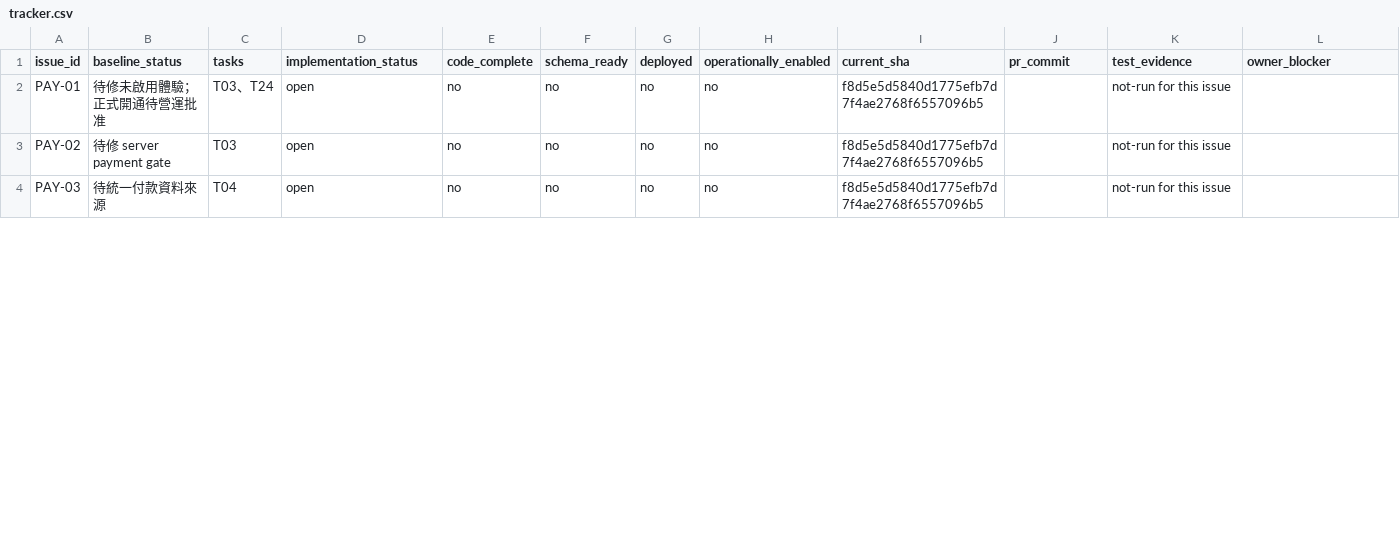
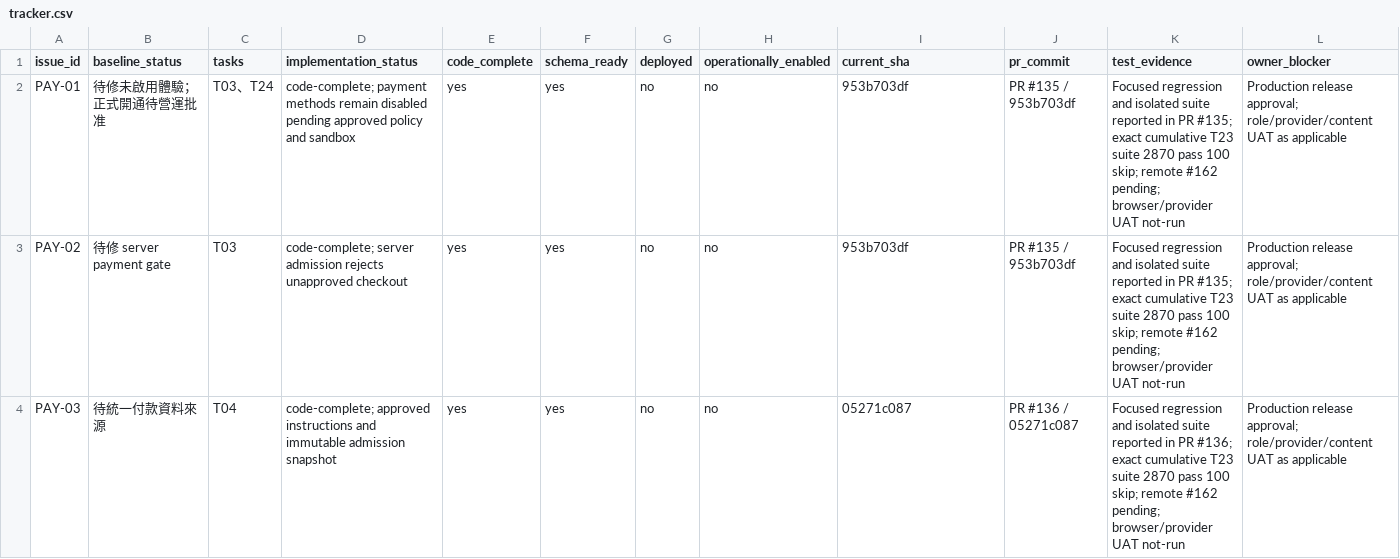
Before and after one commit to YNWAforever/hkscda, a CSV file: docs/evidence/audit-remediation-20260927/tracker.csv, drawn as a sheet; only a part is shown; the diff covers the shown part only.

Commit message:
Record audit remediation release readiness and handoff

```diff
--- a/docs/evidence/audit-remediation-20260927/tracker.csv
+++ b/docs/evidence/audit-remediation-20260927/tracker.csv
@@ -1,4 +1,4 @@
 issue_id,baseline_status,tasks,implementation_status,code_complete,schema_ready,deployed,operationally_enabled,current_sha,pr_commit,test_evidence,owner_blocker
-PAY-01,待修未啟用體驗；正式開通待營運批准,T03、T24,open,no,no,no,no,f8d5e5d5840d1775efb7d7f4ae2768f6557096b5,,not-run for this issue,
-PAY-02,待修 server payment gate,T03,open,no,no,no,no,f8d5e5d5840d1775efb7d7f4ae2768f6557096b5,,not-run for this issue,
-PAY-03,待統一付款資料來源,T04,open,no,no,no,no,f8d5e5d5840d1775efb7d7f4ae2768f6557096b5,,not-run for this issue,
+PAY-01,待修未啟用體驗；正式開通待營運批准,T03、T24,code-complete; payment methods remain disabled pending approved policy and sandbox,yes,yes,no,no,953b703df,PR #135 / 953b703df,Focused regression and isolated suite reported in PR #135; exact cumulative T23 suite 2870 pass 100 skip; remote #162 pending; browser/provider UAT not-run,Production release approval; role/provider/content UAT as applicable
+PAY-02,待修 server payment gate,T03,code-complete; server admission rejects unapproved checkout,yes,yes,no,no,953b703df,PR #135 / 953b703df,Focused regression and isolated suite reported in PR #135; exact cumulative T23 suite 2870 pass 100 skip; remote #162 pending; browser/provider UAT not-run,Production release approval; role/provider/content UAT as applicable
+PAY-03,待統一付款資料來源,T04,code-complete; approved instructions and immutable admission snapshot,yes,yes,no,no,05271c087,PR #136 / 05271c087,Focused regression and isolated suite reported in PR #136; exact cumulative T23 suite 2870 pass 100 skip; remote #162 pending; browser/provider UAT not-run,Production release approval; role/provider/content UAT as applicable
```
Also changed, not shown: 141 edited cells elsewhere in this file, 6 other files.
